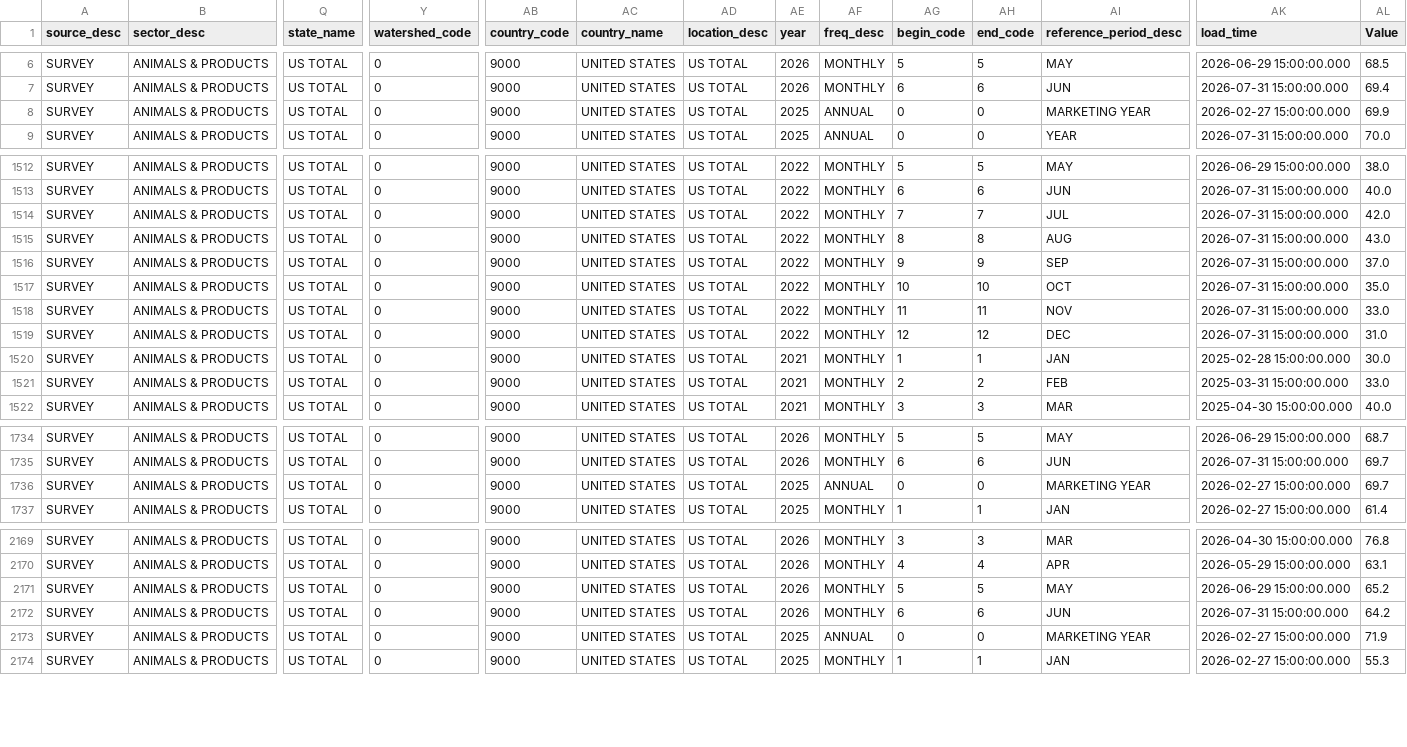
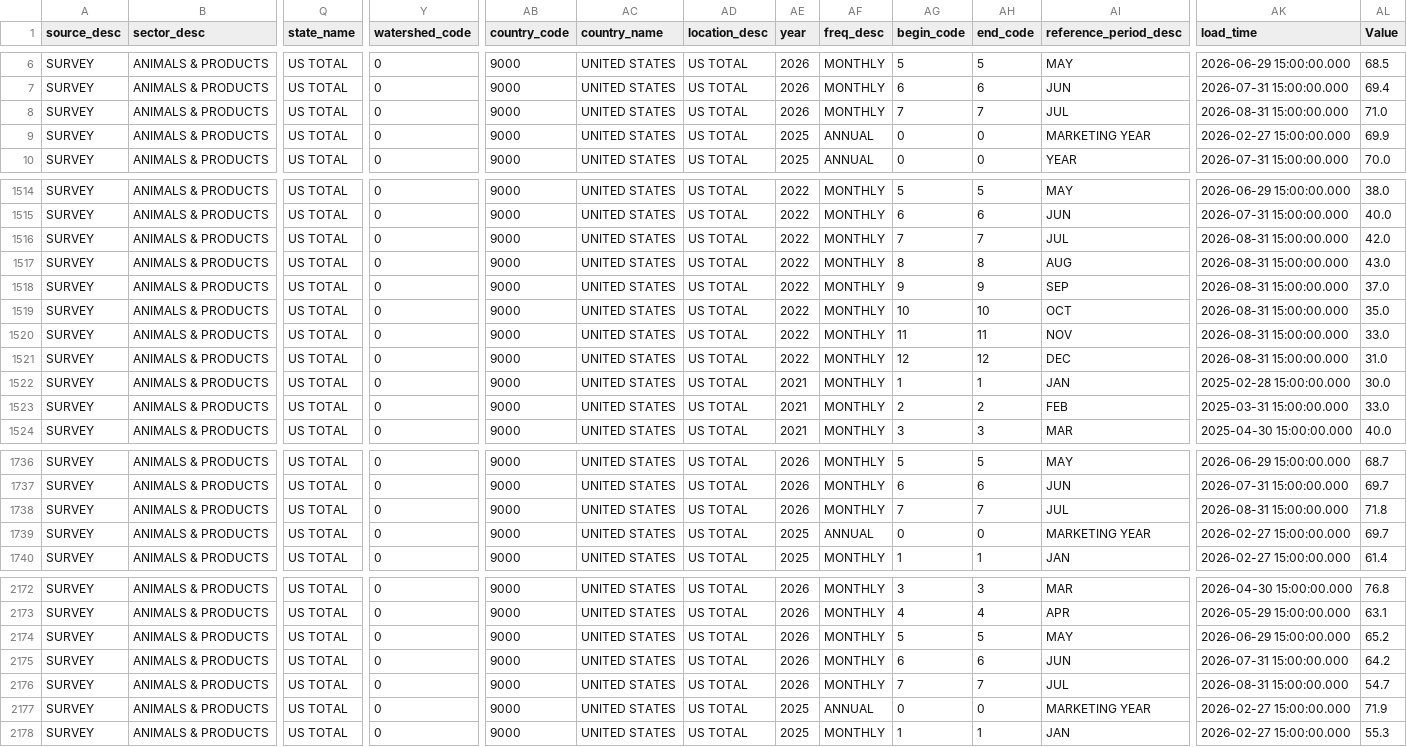
Before and after one commit to Chrisguo2000/global-agri-data-monitor, a CSV file: data/raw/hogs_price.csv, drawn as a sheet; only a part is shown, gaps mark what is left out; addresses are those after the commit; rows hold the shown columns only; the diff covers the shown part only; the diff names each change by its address in the sheet, - before the commit and + after, or states it on an @@ line.

```diff
--- a/data/raw/hogs_price.csv
+++ b/data/raw/hogs_price.csv
+row 8: SURVEY | ANIMALS & PRODUCTS | US TOTAL | 0 | 9000 | UNITED STATES | US TOTAL | 2026 | MONTHLY | 7 | 7 | JUL | 2026-08-31 15:00:00.000 | 71.0
-AK1516:AK1521 (load_time): 2026-07-31 15:00:00.000
+AK1516:AK1521 (load_time): 2026-08-31 15:00:00.000
+row 1738: SURVEY | ANIMALS & PRODUCTS | US TOTAL | 0 | 9000 | UNITED STATES | US TOTAL | 2026 | MONTHLY | 7 | 7 | JUL | 2026-08-31 15:00:00.000 | 71.8
+row 2176: SURVEY | ANIMALS & PRODUCTS | US TOTAL | 0 | 9000 | UNITED STATES | US TOTAL | 2026 | MONTHLY | 7 | 7 | JUL | 2026-08-31 15:00:00.000 | 54.7
```
Also changed, not shown: 1 added row and 42 edited cells elsewhere in this file, data/raw/chickens_price.csv, data/raw/corn_price.csv, 9 other files.
